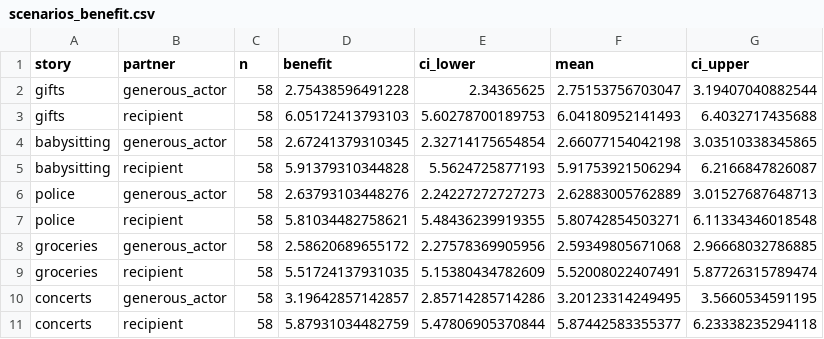
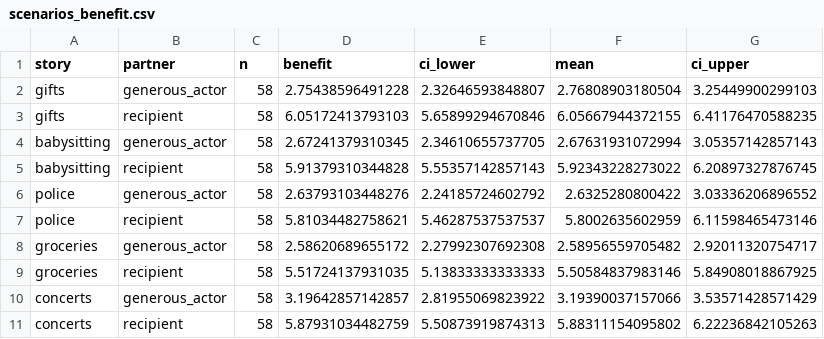
Before and after one commit to aliciamchen/generosity-actions, a CSV file: data/scenarios_benefit.csv, drawn as a sheet; only a part is shown; the diff covers the shown part only.

```diff
--- a/data/scenarios_benefit.csv
+++ b/data/scenarios_benefit.csv
@@ -1,11 +1,11 @@
 "story","partner","n","benefit","ci_lower","mean","ci_upper"
-"gifts","generous_actor",58,2.75438596491228,2.34365625,2.75153756703047,3.19407040882544
-"gifts","recipient",58,6.05172413793103,5.60278700189753,6.04180952141493,6.4032717435688
-"babysitting","generous_actor",58,2.67241379310345,2.32714175654854,2.66077154042198,3.03510338345865
-"babysitting","recipient",58,5.91379310344828,5.5624725877193,5.91753921506294,6.2166847826087
-"police","generous_actor",58,2.63793103448276,2.24227272727273,2.62883005762889,3.01527687648713
-"police","recipient",58,5.81034482758621,5.48436239919355,5.80742854503271,6.11334346018548
-"groceries","generous_actor",58,2.58620689655172,2.27578369905956,2.59349805671068,2.96668032786885
-"groceries","recipient",58,5.51724137931035,5.15380434782609,5.52008022407491,5.87726315789474
-"concerts","generous_actor",58,3.19642857142857,2.85714285714286,3.20123314249495,3.5660534591195
-"concerts","recipient",58,5.87931034482759,5.47806905370844,5.87442583355377,6.23338235294118
+"gifts","generous_actor",58,2.75438596491228,2.32646593848807,2.76808903180504,3.25449900299103
+"gifts","recipient",58,6.05172413793103,5.65899294670846,6.05667944372155,6.41176470588235
+"babysitting","generous_actor",58,2.67241379310345,2.34610655737705,2.67631931072994,3.05357142857143
+"babysitting","recipient",58,5.91379310344828,5.55357142857143,5.92343228273022,6.20897327876745
+"police","generous_actor",58,2.63793103448276,2.24185724602792,2.6325280800422,3.03336206896552
+"police","recipient",58,5.81034482758621,5.46287537537537,5.8002635602959,6.11598465473146
+"groceries","generous_actor",58,2.58620689655172,2.27992307692308,2.58956559705482,2.92011320754717
+"groceries","recipient",58,5.51724137931035,5.13833333333333,5.50584837983146,5.84908018867925
+"concerts","generous_actor",58,3.19642857142857,2.81955069823922,3.19390037157066,3.53571428571429
+"concerts","recipient",58,5.87931034482759,5.50873919874313,5.88311154095802,6.22236842105263
```
Also changed, not shown: 78 edited cells elsewhere in this file, data/scenarios_diffs.csv, data/scenarios_effort.csv, 9 other files.
